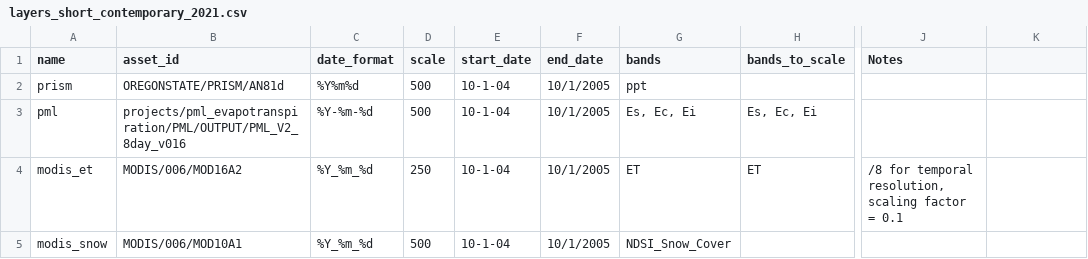
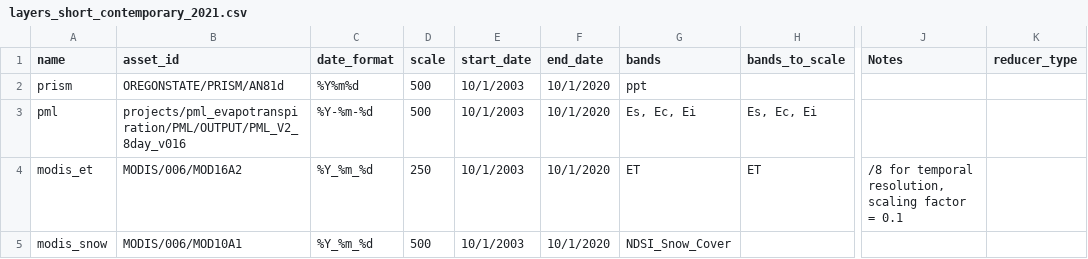
Before and after one commit to erica-mccormick/waterpyk, a CSV file: layers_short_contemporary_2021.csv, drawn as a sheet; only a part is shown, gaps mark what is left out; the diff names each change by its address in the sheet, - before the commit and + after, or states it on an @@ line.

```diff
--- a/layers_short_contemporary_2021.csv
+++ b/layers_short_contemporary_2021.csv
-K1: (empty)
+K1: reducer_type
-E2:E5 (start_date): 10-1-04
+E2:E5 (start_date): 10/1/2003
-F2:F5 (end_date): 10/1/2005
+F2:F5 (end_date): 10/1/2020
```
Also changed, not shown: 4 other files.
